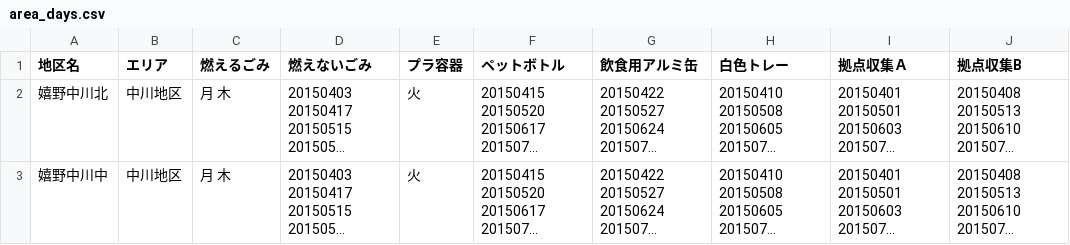
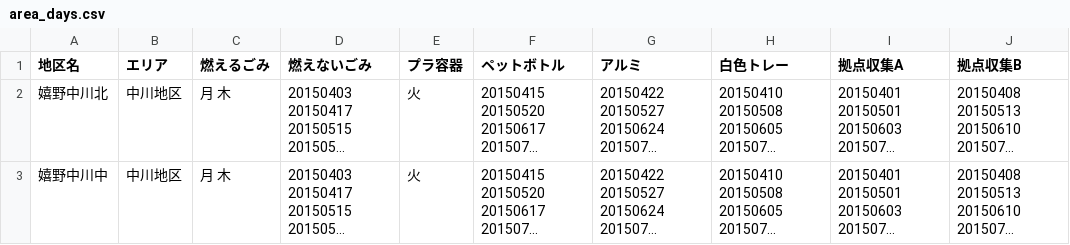
Before and after one commit to seisou01/5374, a CSV file: data/area_days.csv, drawn as a sheet; only a part is shown; long unchanged cells end in …; the diff names each change by its address in the sheet, - before the commit and + after, or states it on an @@ line.

Commit message:
Update area_days.csv

```diff
--- a/data/area_days.csv
+++ b/data/area_days.csv
-G1: 飲食用アルミ缶
+G1: アルミ
-I1: 拠点収集Ａ
+I1: 拠点収集A
```
